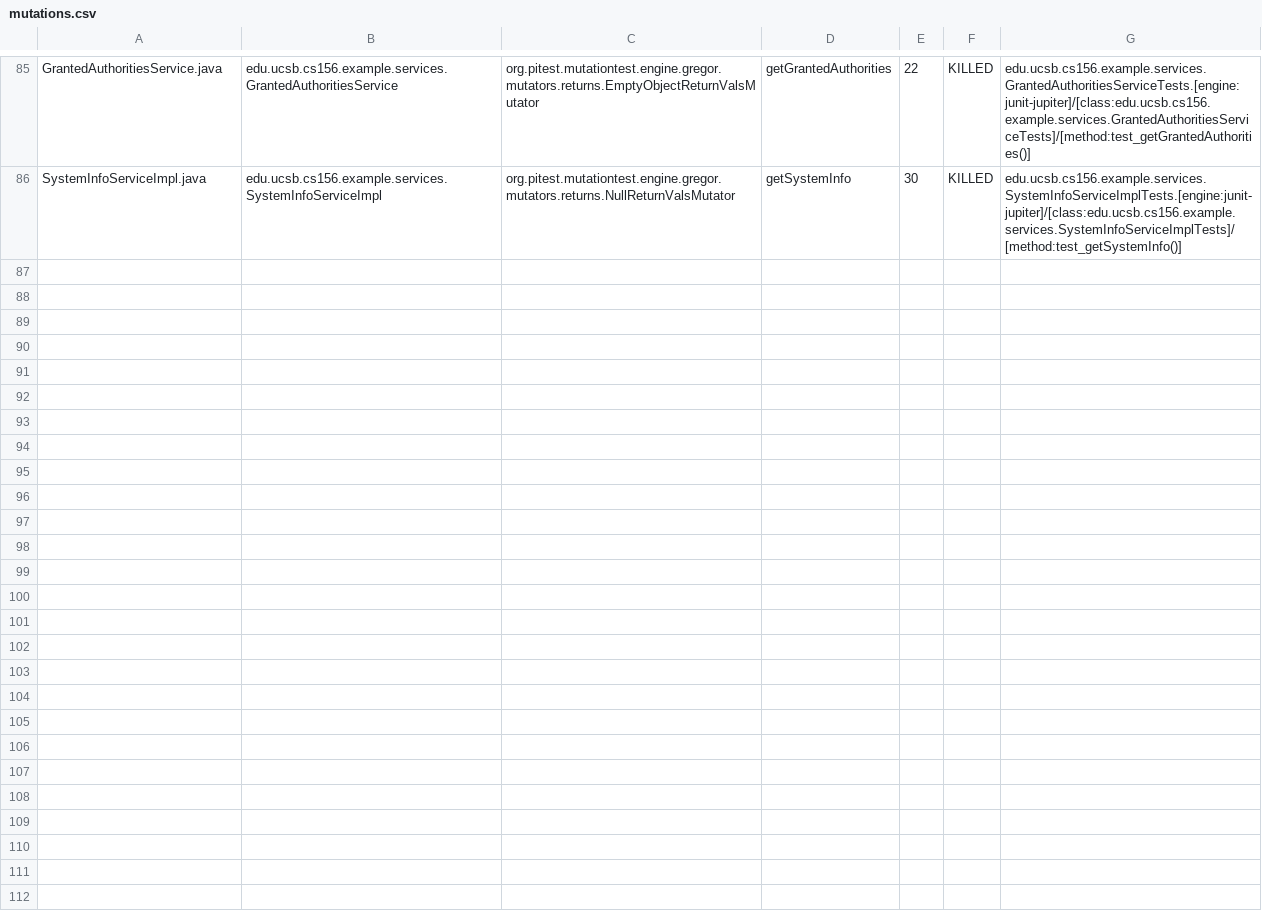
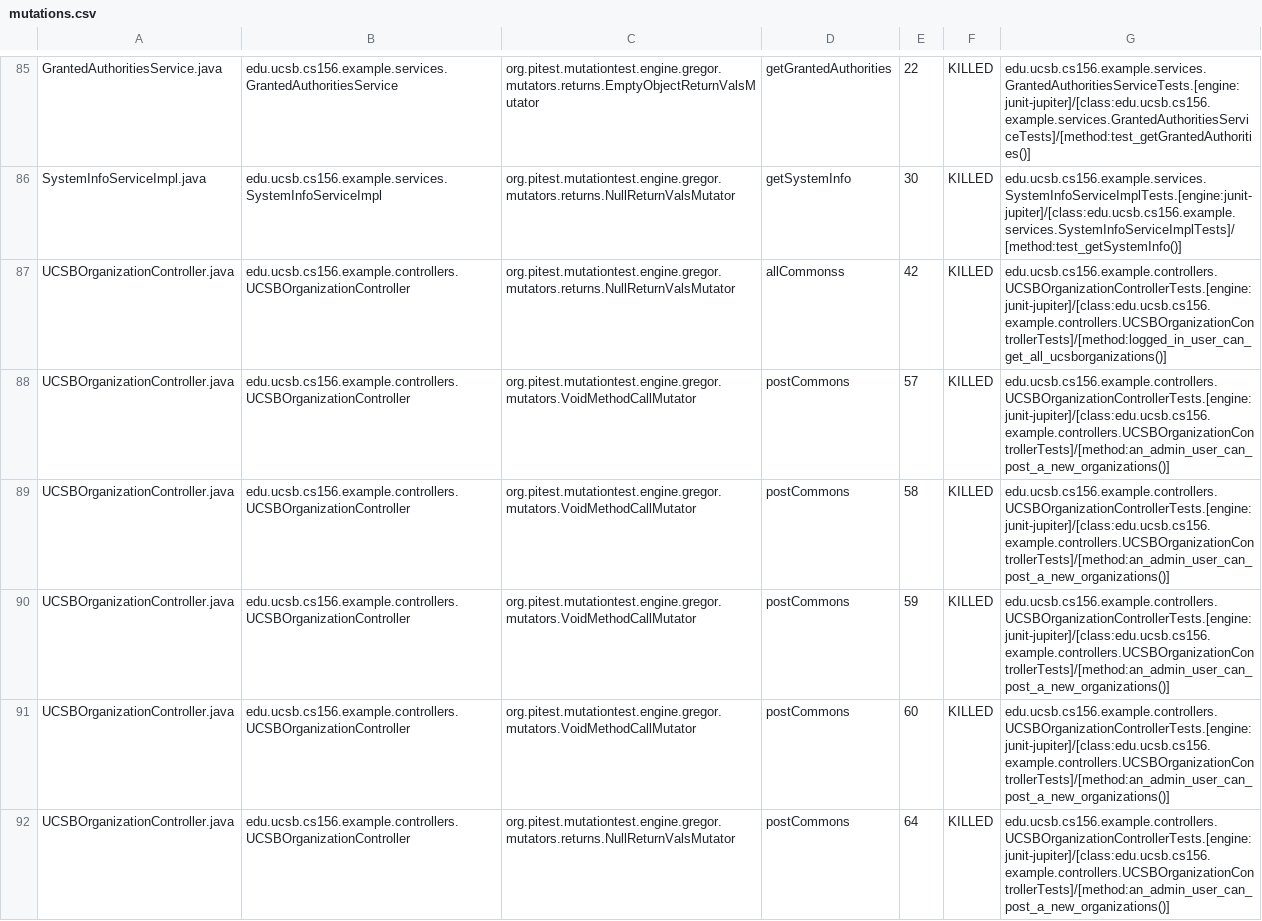
Before and after one commit to ucsb-cs156-f23/team02-f23-5pm-1, a CSV file: pitest/mutations.csv, drawn as a sheet; only a part is shown, gaps mark what is left out; the diff names each change by its address in the sheet, - before the commit and + after, or states it on an @@ line.

Commit message:
Deploying to gh-pages from @ ucsb-cs156-f23/team02-f23-5pm-1@aaa3b82ce12f55e43030ef60e08cd5ae54be51ec 🚀

```diff
--- a/pitest/mutations.csv
+++ b/pitest/mutations.csv
+row 87: UCSBOrganizationController.java | edu.ucsb.cs156.example.controllers.UCSBOrganizationController | org.pitest.mutationtest.engine.gregor.mutators.returns.NullReturnValsMutator | allCommonss | 42 | KILLED | edu.ucsb.cs156.example.controllers.UCSBOrganizationControllerTests.[engine:junit-jupiter]/[class:edu.ucsb.cs156.example.controllers.UCSBOrganizationControllerTests]/[method:logged_in_user_can_get_all_ucsborganizations()]
+row 88: UCSBOrganizationController.java | edu.ucsb.cs156.example.controllers.UCSBOrganizationController | org.pitest.mutationtest.engine.gregor.mutators.VoidMethodCallMutator | postCommons | 57 | KILLED | edu.ucsb.cs156.example.controllers.UCSBOrganizationControllerTests.[engine:junit-jupiter]/[class:edu.ucsb.cs156.example.controllers.UCSBOrganizationControllerTests]/[method:an_admin_user_can_post_a_new_organizations()]
+row 89: UCSBOrganizationController.java | edu.ucsb.cs156.example.controllers.UCSBOrganizationController | org.pitest.mutationtest.engine.gregor.mutators.VoidMethodCallMutator | postCommons | 58 | KILLED | edu.ucsb.cs156.example.controllers.UCSBOrganizationControllerTests.[engine:junit-jupiter]/[class:edu.ucsb.cs156.example.controllers.UCSBOrganizationControllerTests]/[method:an_admin_user_can_post_a_new_organizations()]
+row 90: UCSBOrganizationController.java | edu.ucsb.cs156.example.controllers.UCSBOrganizationController | org.pitest.mutationtest.engine.gregor.mutators.VoidMethodCallMutator | postCommons | 59 | KILLED | edu.ucsb.cs156.example.controllers.UCSBOrganizationControllerTests.[engine:junit-jupiter]/[class:edu.ucsb.cs156.example.controllers.UCSBOrganizationControllerTests]/[method:an_admin_user_can_post_a_new_organizations()]
+row 91: UCSBOrganizationController.java | edu.ucsb.cs156.example.controllers.UCSBOrganizationController | org.pitest.mutationtest.engine.gregor.mutators.VoidMethodCallMutator | postCommons | 60 | KILLED | edu.ucsb.cs156.example.controllers.UCSBOrganizationControllerTests.[engine:junit-jupiter]/[class:edu.ucsb.cs156.example.controllers.UCSBOrganizationControllerTests]/[method:an_admin_user_can_post_a_new_organizations()]
+row 92: UCSBOrganizationController.java | edu.ucsb.cs156.example.controllers.UCSBOrganizationController | org.pitest.mutationtest.engine.gregor.mutators.returns.NullReturnValsMutator | postCommons | 64 | KILLED | edu.ucsb.cs156.example.controllers.UCSBOrganizationControllerTests.[engine:junit-jupiter]/[class:edu.ucsb.cs156.example.controllers.UCSBOrganizationControllerTests]/[method:an_admin_user_can_post_a_new_organizations()]
```
Also changed, not shown: 16 other files.
